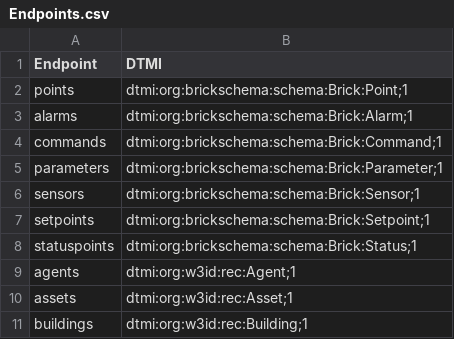
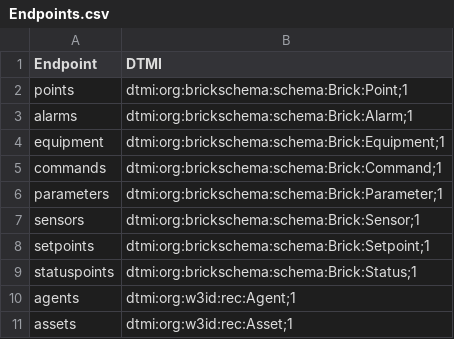
Before and after one commit to NMBU-Campus/rec, a CSV file: API/REST/Endpoints.csv, drawn as a sheet; only a part is shown; the shorter side is filled out with more unchanged rows.

Commit message:
docs: add equipment endpoint to REST API specification

```diff
--- a/API/REST/Endpoints.csv
+++ b/API/REST/Endpoints.csv
@@ -3,2 +3,3 @@ points;"dtmi:org:brickschema:schema:Brick:Point;1"
 alarms;"dtmi:org:brickschema:schema:Brick:Alarm;1"
+equipment;"dtmi:org:brickschema:schema:Brick:Equipment;1"
 commands;"dtmi:org:brickschema:schema:Brick:Command;1"
```
